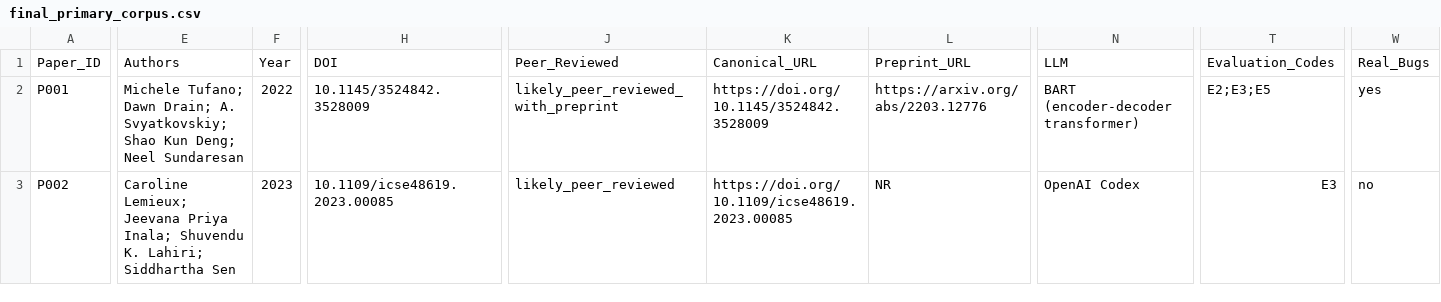
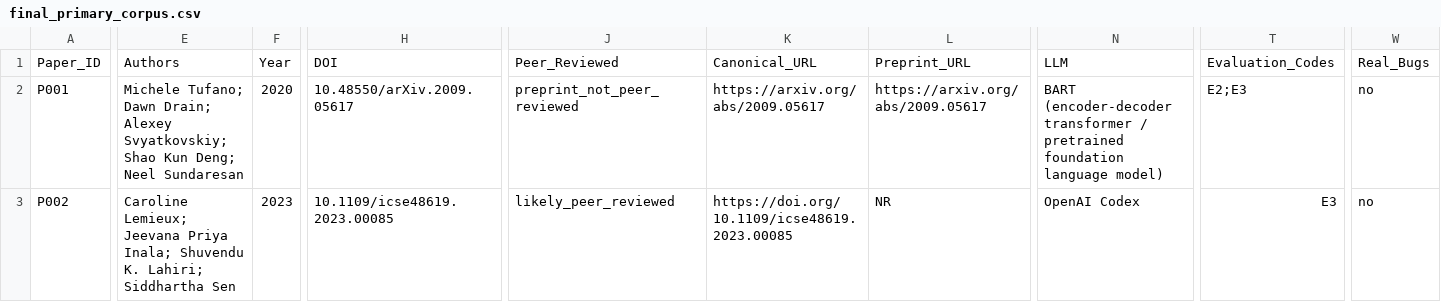
Before and after one commit to diptomistry/llm-unit-test-generation-slr-replication, a CSV file: data/final_primary_corpus.csv, drawn as a sheet; only a part is shown, gaps mark what is left out; the diff covers the shown part only; the diff names each change by its address in the sheet, - before the commit and + after, or states it on an @@ line.

```diff
--- a/data/final_primary_corpus.csv
+++ b/data/final_primary_corpus.csv
-E2: …Dawn Drain; A. Svyatkovskiy; Shao…
+E2: …Dawn Drain; Alexey Svyatkovskiy; Shao…
-F2: 2022
+F2: 2020
-H2: 10.1145/3524842.3528009
+H2: 10.48550/arXiv.2009.05617
-J2: likely_peer_reviewed_with_preprint
+J2: preprint_not_peer_reviewed
-K2: https://doi.org/10.1145/3524842.3528009
+K2: https://arxiv.org/abs/2009.05617
-L2: https://arxiv.org/abs/2203.12776
+L2: https://arxiv.org/abs/2009.05617
-N2: BART (encoder-decoder transformer)
+N2: BART (encoder-decoder transformer / pretrained foundation language model)
-T2: E2;E3;E5
+T2: E2;E3
-W2: yes
+W2: no
```
Also changed, not shown: 10 edited cells elsewhere in this file, data/artifact_summary.csv, data/context_feedback_outcome_matrix.csv, 10 other files.
